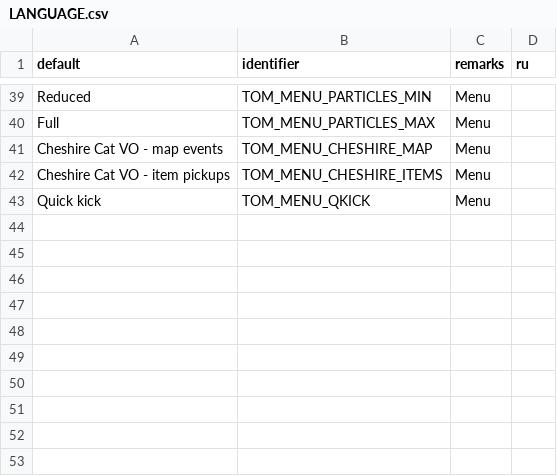
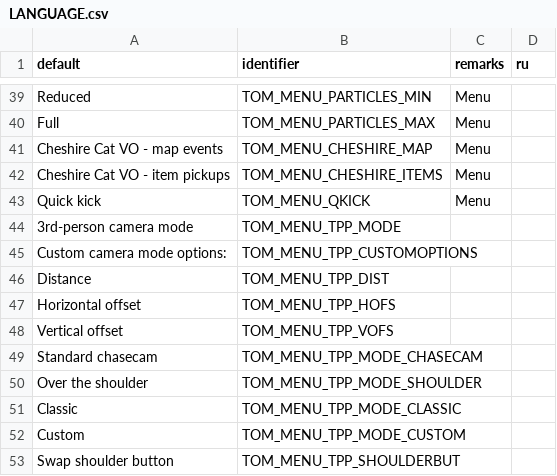
Before and after one commit to jekyllgrim/Alice-Toys-of-Madness, a CSV file: LANGUAGE.csv, drawn as a sheet; only a part is shown, gaps mark what is left out.

Commit message:
Added configurable options for TPP camera

```diff
--- a/LANGUAGE.csv
+++ b/LANGUAGE.csv
@@ -43 +43,11 @@ Cheshire Cat VO - item pickups,TOM_MENU_CHESHIRE_ITEMS,Menu,
 Quick kick,TOM_MENU_QKICK,Menu,
+3rd-person camera mode,TOM_MENU_TPP_MODE,,
+Custom camera mode options:,TOM_MENU_TPP_CUSTOMOPTIONS,,
+Distance,TOM_MENU_TPP_DIST,,
+Horizontal offset,TOM_MENU_TPP_HOFS,,
+Vertical offset,TOM_MENU_TPP_VOFS,,
+Standard chasecam,TOM_MENU_TPP_MODE_CHASECAM,,
+Over the shoulder,TOM_MENU_TPP_MODE_SHOULDER,,
+Classic,TOM_MENU_TPP_MODE_CLASSIC,,
+Custom,TOM_MENU_TPP_MODE_CUSTOM,,
+Swap shoulder button,TOM_MENU_TPP_SHOULDERBUT,,
```
Also changed, not shown: 4 other files.
